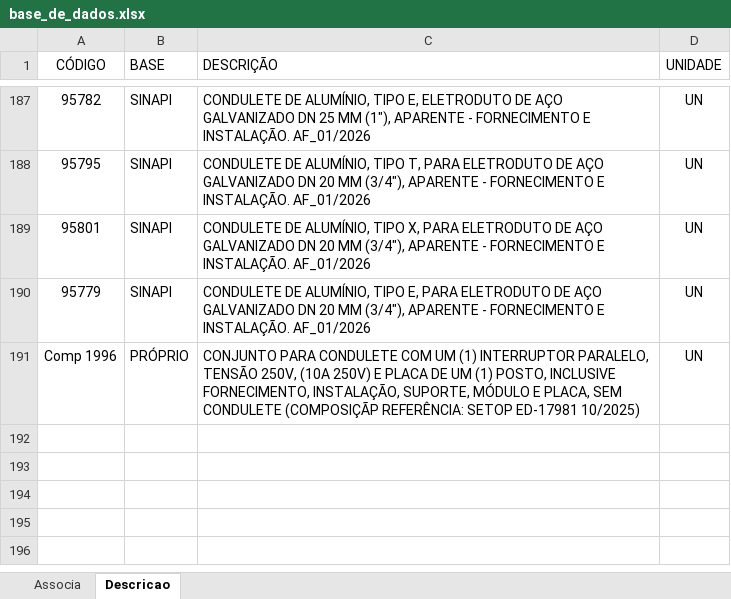
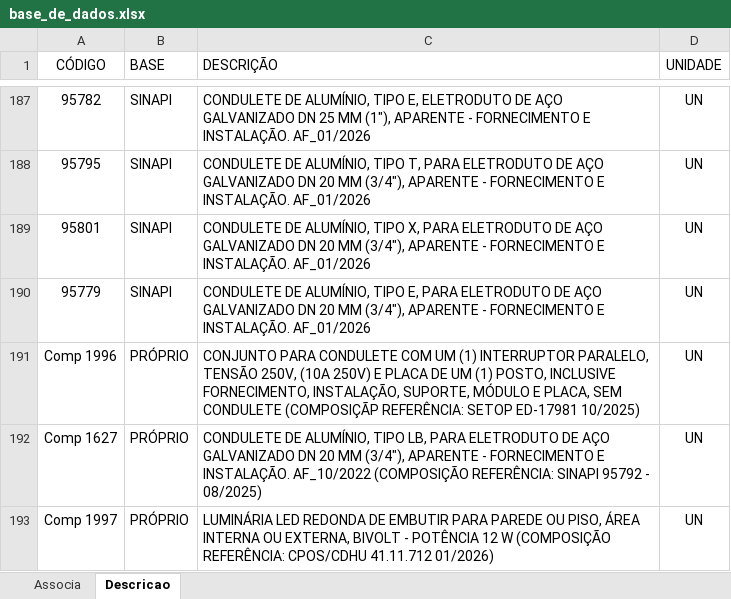
Before and after one commit to rodioegiufao/farmacia_janio, an Excel workbook: 3D/base_de_dados.xlsx, sheet Descricao, drawn as a sheet; only a part is shown, gaps mark what is left out; values as stored, in another font and other column widths than the file's, no borders; the diff names each change by its address in the sheet, - before the commit and + after, or states it on an @@ line.

Commit message:
Tentando melhorar as propriedades IFC

```diff
--- a/3D/base_de_dados.xlsx (sheet Descricao)
+++ b/3D/base_de_dados.xlsx (sheet Descricao)
+row 192: Comp 1627 | PRÓPRIO | CONDULETE DE ALUMÍNIO, TIPO LB, PARA ELETRODUTO DE AÇO GALVANIZADO DN 20 MM (3/4"), APARENTE - FORNECIMENTO E INSTALAÇÃO. AF_10/2022 (COMPOSIÇÃO REFERÊNCIA: SINAPI 95792 - 08/2025) | UN
+row 193: Comp 1997 | PRÓPRIO | LUMINÁRIA LED REDONDA DE EMBUTIR PARA PAREDE OU PISO, ÁREA INTERNA OU EXTERNA, BIVOLT - POTÊNCIA 12 W (COMPOSIÇÃO REFERÊNCIA: CPOS/CDHU 41.11.712 01/2026) | UN
```
Also changed, not shown: sheet Associa.
